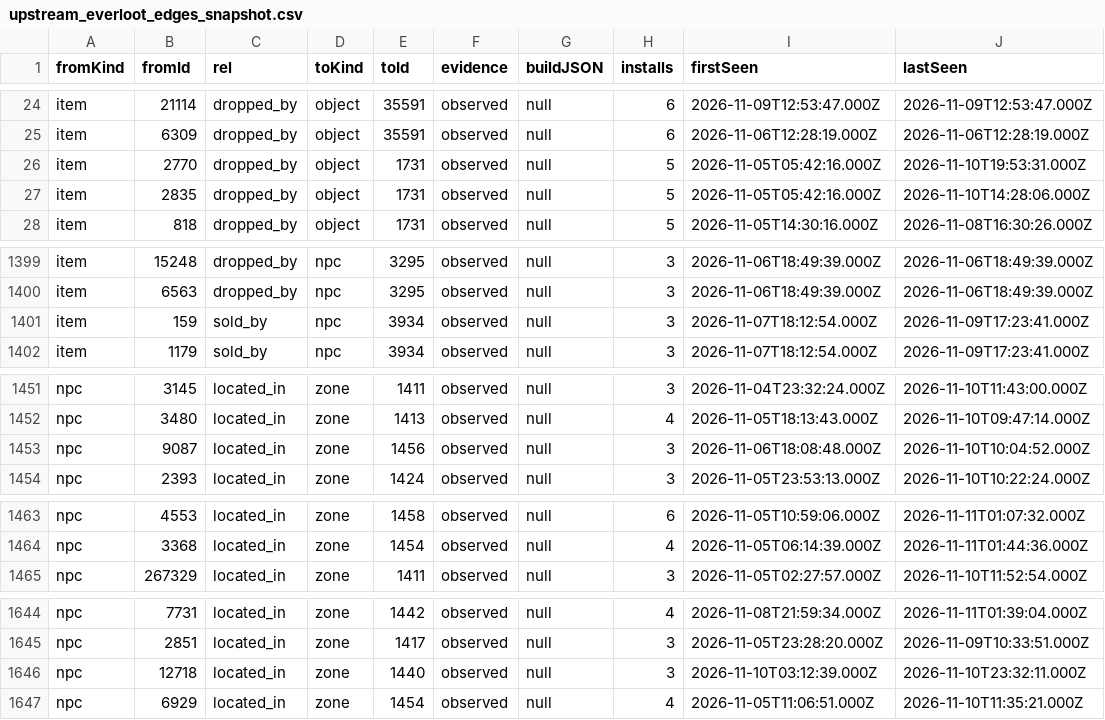
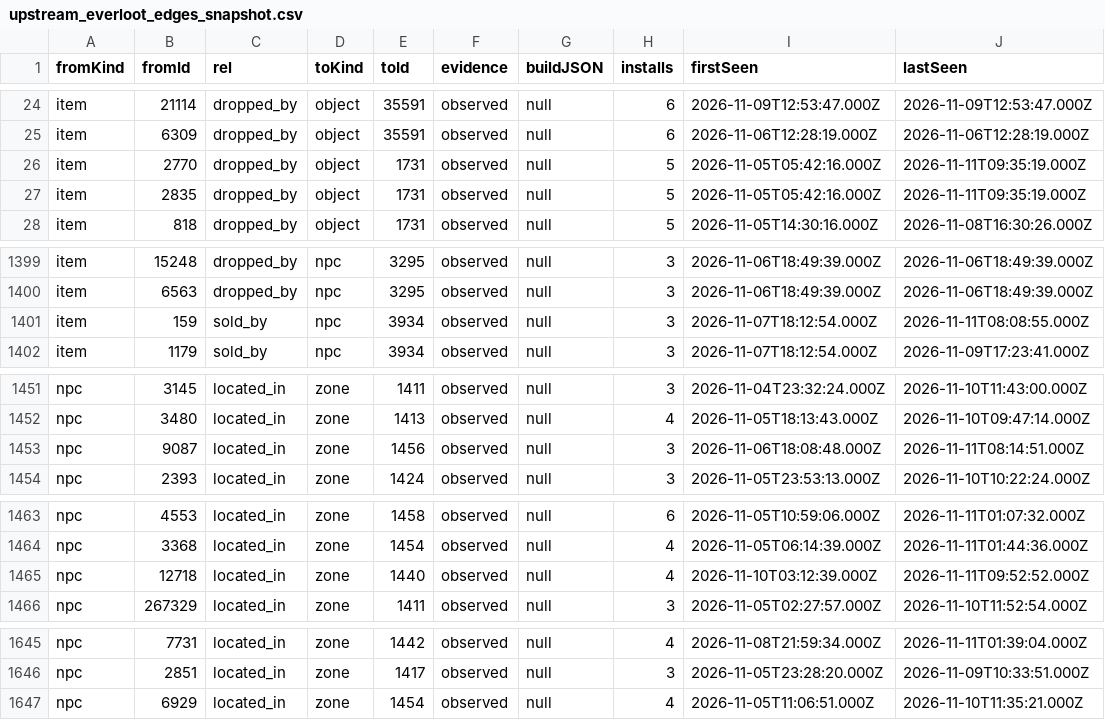
Before and after one commit to magicaddons/getgear, a CSV file: docs/source-audit-1-60/reconciliation-20261109/upstream_everloot_edges_snapshot.csv, drawn as a sheet; only a part is shown, gaps mark what is left out.

```diff
--- a/docs/source-audit-1-60/reconciliation-20261109/upstream_everloot_edges_snapshot.csv
+++ b/docs/source-audit-1-60/reconciliation-20261109/upstream_everloot_edges_snapshot.csv
@@ -25,4 +25,4 @@ item,21114,dropped_by,object,35591,observed,null,6,2026-11-09T12:53:47.000Z,2026
 item,6309,dropped_by,object,35591,observed,null,6,2026-11-06T12:28:19.000Z,2026-11-06T12:28:19.000Z
-item,2770,dropped_by,object,1731,observed,null,5,2026-11-05T05:42:16.000Z,2026-11-10T19:53:31.000Z
-item,2835,dropped_by,object,1731,observed,null,5,2026-11-05T05:42:16.000Z,2026-11-10T14:28:06.000Z
+item,2770,dropped_by,object,1731,observed,null,5,2026-11-05T05:42:16.000Z,2026-11-11T09:35:19.000Z
+item,2835,dropped_by,object,1731,observed,null,5,2026-11-05T05:42:16.000Z,2026-11-11T09:35:19.000Z
 item,818,dropped_by,object,1731,observed,null,5,2026-11-05T14:30:16.000Z,2026-11-08T16:30:26.000Z
@@ -1400,3 +1400,3 @@ item,15248,dropped_by,npc,3295,observed,null,3,2026-11-06T18:49:39.000Z,2026-11-
 item,6563,dropped_by,npc,3295,observed,null,3,2026-11-06T18:49:39.000Z,2026-11-06T18:49:39.000Z
-item,159,sold_by,npc,3934,observed,null,3,2026-11-07T18:12:54.000Z,2026-11-09T17:23:41.000Z
+item,159,sold_by,npc,3934,observed,null,3,2026-11-07T18:12:54.000Z,2026-11-11T08:08:55.000Z
 item,1179,sold_by,npc,3934,observed,null,3,2026-11-07T18:12:54.000Z,2026-11-09T17:23:41.000Z
@@ -1452,3 +1452,3 @@ npc,3145,located_in,zone,1411,observed,null,3,2026-11-04T23:32:24.000Z,2026-11-1
 npc,3480,located_in,zone,1413,observed,null,4,2026-11-05T18:13:43.000Z,2026-11-10T09:47:14.000Z
-npc,9087,located_in,zone,1456,observed,null,3,2026-11-06T18:08:48.000Z,2026-11-10T10:04:52.000Z
+npc,9087,located_in,zone,1456,observed,null,3,2026-11-06T18:08:48.000Z,2026-11-11T08:14:51.000Z
 npc,2393,located_in,zone,1424,observed,null,3,2026-11-05T23:53:13.000Z,2026-11-10T10:22:24.000Z
@@ -1464,2 +1464,3 @@ npc,4553,located_in,zone,1458,observed,null,6,2026-11-05T10:59:06.000Z,2026-11-1
 npc,3368,located_in,zone,1454,observed,null,4,2026-11-05T06:14:39.000Z,2026-11-11T01:44:36.000Z
+npc,12718,located_in,zone,1440,observed,null,4,2026-11-10T03:12:39.000Z,2026-11-11T09:52:52.000Z
 npc,267329,located_in,zone,1411,observed,null,3,2026-11-05T02:27:57.000Z,2026-11-10T11:52:54.000Z
@@ -1645,3 +1646,2 @@ npc,7731,located_in,zone,1442,observed,null,4,2026-11-08T21:59:34.000Z,2026-11-1
 npc,2851,located_in,zone,1417,observed,null,3,2026-11-05T23:28:20.000Z,2026-11-09T10:33:51.000Z
-npc,12718,located_in,zone,1440,observed,null,3,2026-11-10T03:12:39.000Z,2026-11-10T23:32:11.000Z
 npc,6929,located_in,zone,1454,observed,null,4,2026-11-05T11:06:51.000Z,2026-11-10T11:35:21.000Z
```
Also changed, not shown: docs/source-audit-1-60/reconciliation-20261109/navigation_coverage.csv, docs/source-audit-1-60/reconciliation-20261109/remaining_equipment_research_queue.csv, 28 other files.
